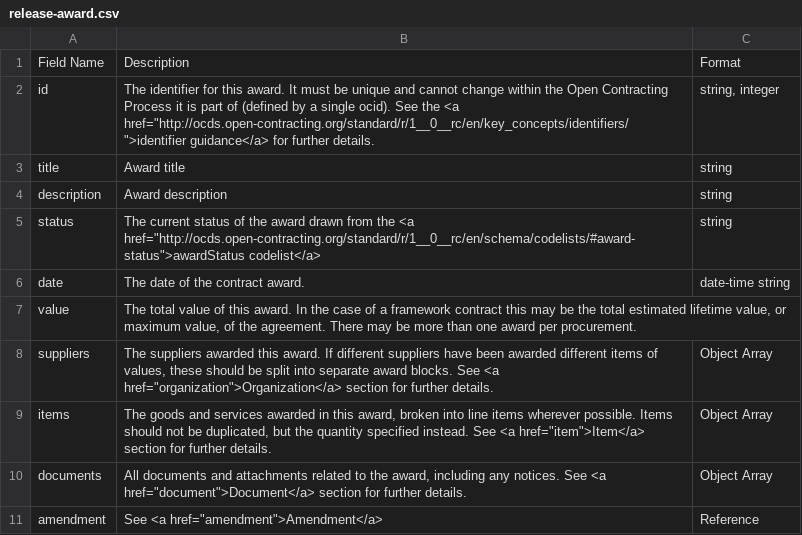
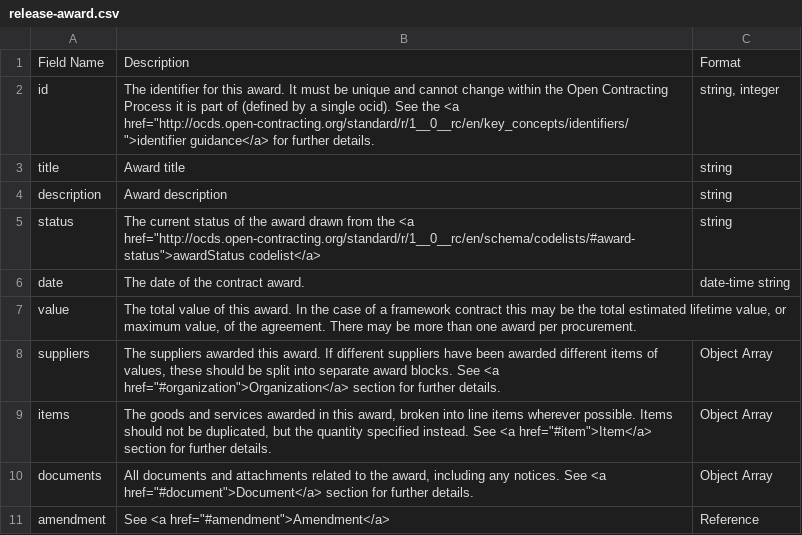
Before and after one commit to open-contracting/standard, a CSV file: standard/docs/field_definitions/release-award.csv, drawn as a sheet.

```diff
--- a/standard/docs/field_definitions/release-award.csv
+++ b/standard/docs/field_definitions/release-award.csv
@@ -7,5 +7,5 @@ date,The date of the contract award.,date-time string
 value,"The total value of this award. In the case of a framework contract this may be the total estimated lifetime value, or maximum value, of the agreement. There may be more than one award per procurement.",
-suppliers,"The suppliers awarded this award. If different suppliers have been awarded different items of values, these should be split into separate award blocks. See <a href=""organization"">Organization</a> section for further details.",Object Array
-items,"The goods and services awarded in this award, broken into line items wherever possible. Items should not be duplicated, but the quantity specified instead. See <a href=""item"">Item</a> section for further details.",Object Array
-documents,"All documents and attachments related to the award, including any notices. See <a href=""document"">Document</a> section for further details.",Object Array
-amendment," See <a href=""amendment"">Amendment</a>",Reference
+suppliers,"The suppliers awarded this award. If different suppliers have been awarded different items of values, these should be split into separate award blocks. See <a href=""#organization"">Organization</a> section for further details.",Object Array
+items,"The goods and services awarded in this award, broken into line items wherever possible. Items should not be duplicated, but the quantity specified instead. See <a href=""#item"">Item</a> section for further details.",Object Array
+documents,"All documents and attachments related to the award, including any notices. See <a href=""#document"">Document</a> section for further details.",Object Array
+amendment," See <a href=""#amendment"">Amendment</a>",Reference
```
Also changed, not shown: standard/docs/field_definitions/release-contract.csv, standard/docs/field_definitions/release-implementation.csv, 10 other files.
